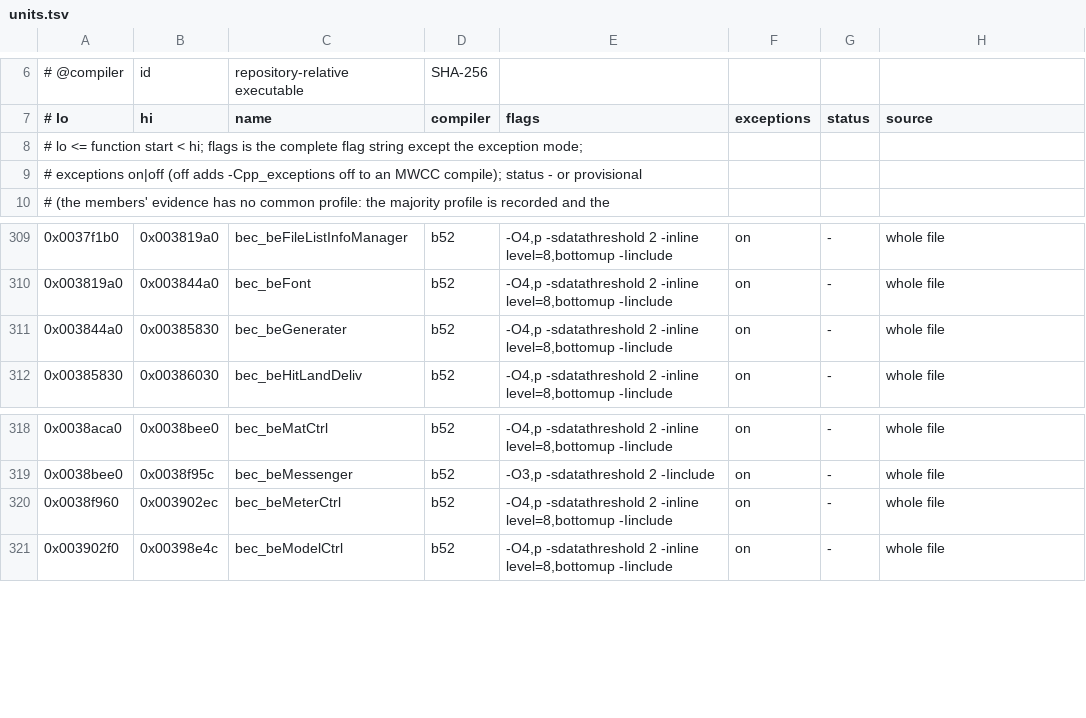
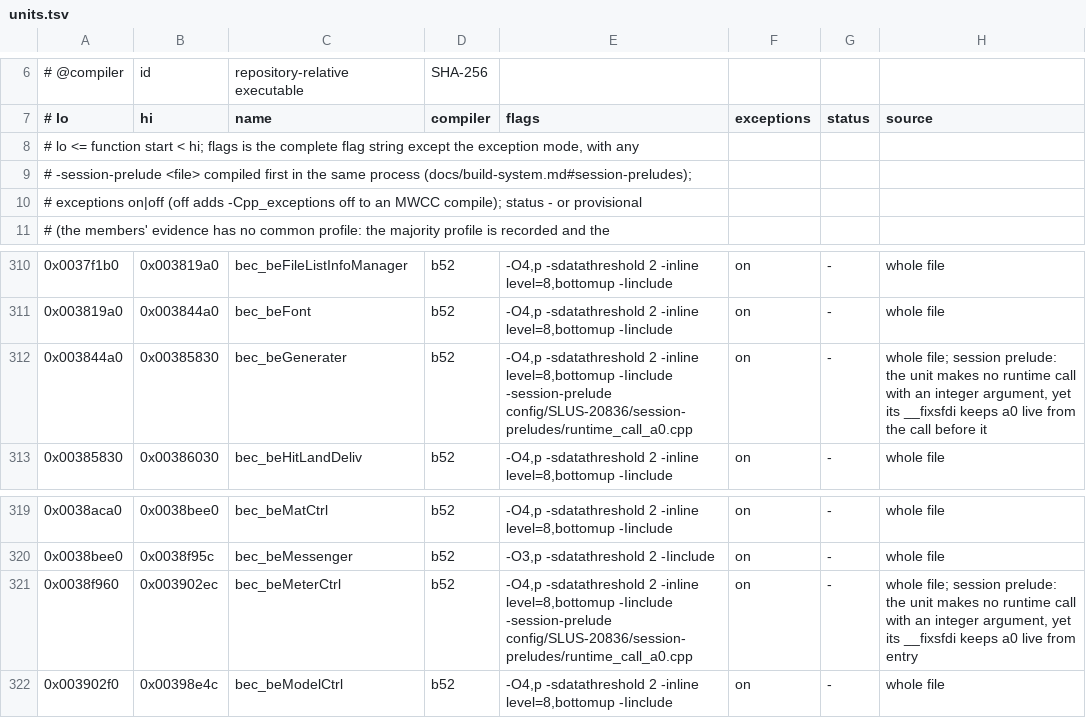
Before and after one commit to crashbashash/DW4_Decomp, a TSV file: config/SLUS-20836/units.tsv, drawn as a sheet; only a part is shown, gaps mark what is left out.

Commit message:
Session preludes: beMeterCtrl_UpdateRam and beGenerater_UpdateRam match; game code fully matched
- A unit flag token `-session-prelude <file>` in units.tsv makes tools/cc.py compile a one-line prelude and the unit in one mwccps2 process and keep only the unit's object, modelling the original CodeWarrior compile session. Cause: mwccps2 3.0b52 ORs runtime-helper argument registers into a global mask (0x567280) that is never cleared, so an earlier file's (float)long long / (double)int call leaves a0 live before every later __fixsfdi; retail's colouring in the two functions needs that state (controls: no prelude 15/3 words; a0+a1 or float-only leaks still differ).
- Applied to exactly two units (0x38f960 beMeterCtrl, 0x3844a0 beGenerater); config/SLUS-20836/session-preludes/runtime_call_a0.cpp holds the prelude with its cause. Units without the token compile with the identical command line (tested).
- tools/buildcache.py keys include the prelude contents; tools/unitprofiles.py rejects absolute/.. paths, a missing file argument and EE-GCC units; roll_profile keeps the token; tools/test_session_prelude.py covers parsing, cache keys, the unchanged command line and a real b52 compile probe.
- docs: build-system.md 'Session preludes', build-profiles.md, understanding-shapes register-mask entry (now matched).
- Game region 100.0 % matched.

oracle-change: tools/cc.py and tools/buildcache.py gain the owner-approved per-unit session-prelude setting (compile path and cache key); every unit without the token builds unchanged; verified by make check-fresh / link-fresh / typed-check / hygiene on tree fc4500f03188 and tools/test_session_prelude.py.

```diff
--- a/config/SLUS-20836/units.tsv
+++ b/config/SLUS-20836/units.tsv
@@ -7,3 +7,4 @@
 # lo	hi	name	compiler	flags	exceptions	status	source
-#   lo <= function start < hi; flags is the complete flag string except the exception mode;
+#   lo <= function start < hi; flags is the complete flag string except the exception mode, with any
+#   -session-prelude <file> compiled first in the same process (docs/build-system.md#session-preludes);
 #   exceptions on|off (off adds -Cpp_exceptions off to an MWCC compile); status - or provisional
@@ -310,3 +311,3 @@
 0x003819a0	0x003844a0	bec_beFont	b52	-O4,p -sdatathreshold 2 -inline level=8,bottomup -Iinclude	on	-	whole file
-0x003844a0	0x00385830	bec_beGenerater	b52	-O4,p -sdatathreshold 2 -inline level=8,bottomup -Iinclude	on	-	whole file
+0x003844a0	0x00385830	bec_beGenerater	b52	-O4,p -sdatathreshold 2 -inline level=8,bottomup -Iinclude -session-prelude config/SLUS-20836/session-preludes/runtime_call_a0.cpp	on	-	whole file; session prelude: the unit makes no runtime call with an integer argument, yet its __fixsfdi keeps a0 live from the call before it
 0x00385830	0x00386030	bec_beHitLandDeliv	b52	-O4,p -sdatathreshold 2 -inline level=8,bottomup -Iinclude	on	-	whole file
@@ -319,3 +320,3 @@
 0x0038bee0	0x0038f95c	bec_beMessenger	b52	-O3,p -sdatathreshold 2 -Iinclude	on	-	whole file
-0x0038f960	0x003902ec	bec_beMeterCtrl	b52	-O4,p -sdatathreshold 2 -inline level=8,bottomup -Iinclude	on	-	whole file
+0x0038f960	0x003902ec	bec_beMeterCtrl	b52	-O4,p -sdatathreshold 2 -inline level=8,bottomup -Iinclude -session-prelude config/SLUS-20836/session-preludes/runtime_call_a0.cpp	on	-	whole file; session prelude: the unit makes no runtime call with an integer argument, yet its __fixsfdi keeps a0 live from entry
 0x003902f0	0x00398e4c	bec_beModelCtrl	b52	-O4,p -sdatathreshold 2 -inline level=8,bottomup -Iinclude	on	-	whole file
```
Also changed, not shown: data/check-data.tsv, 19 other files.
